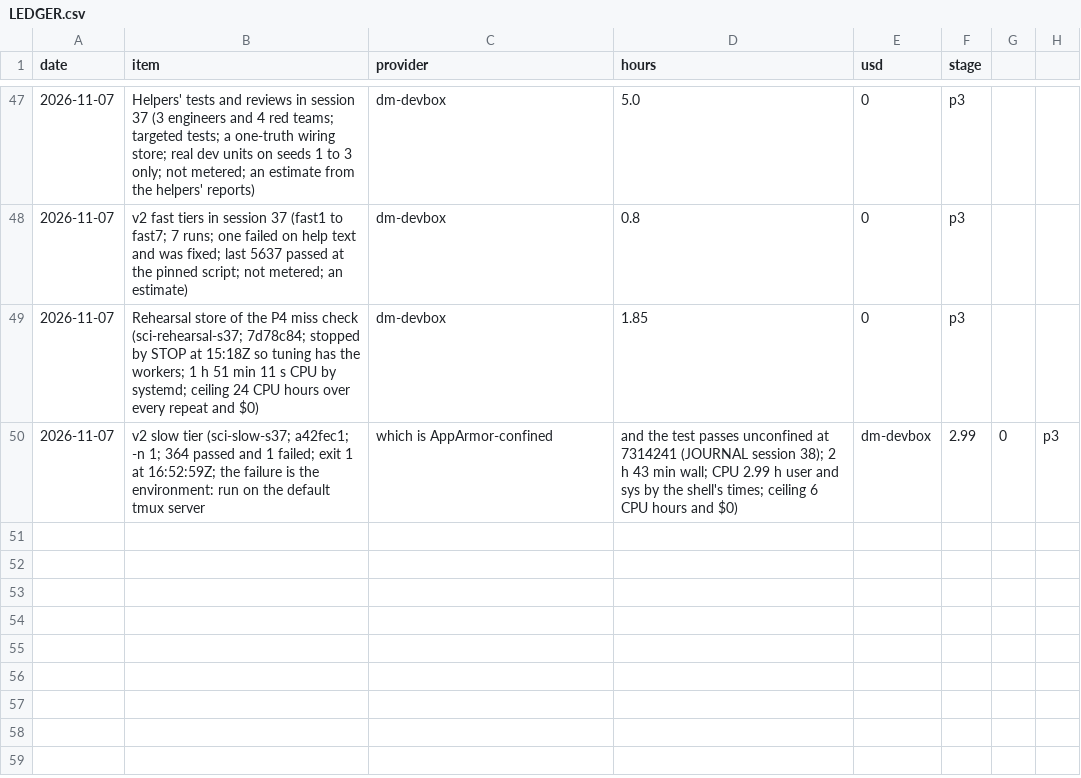
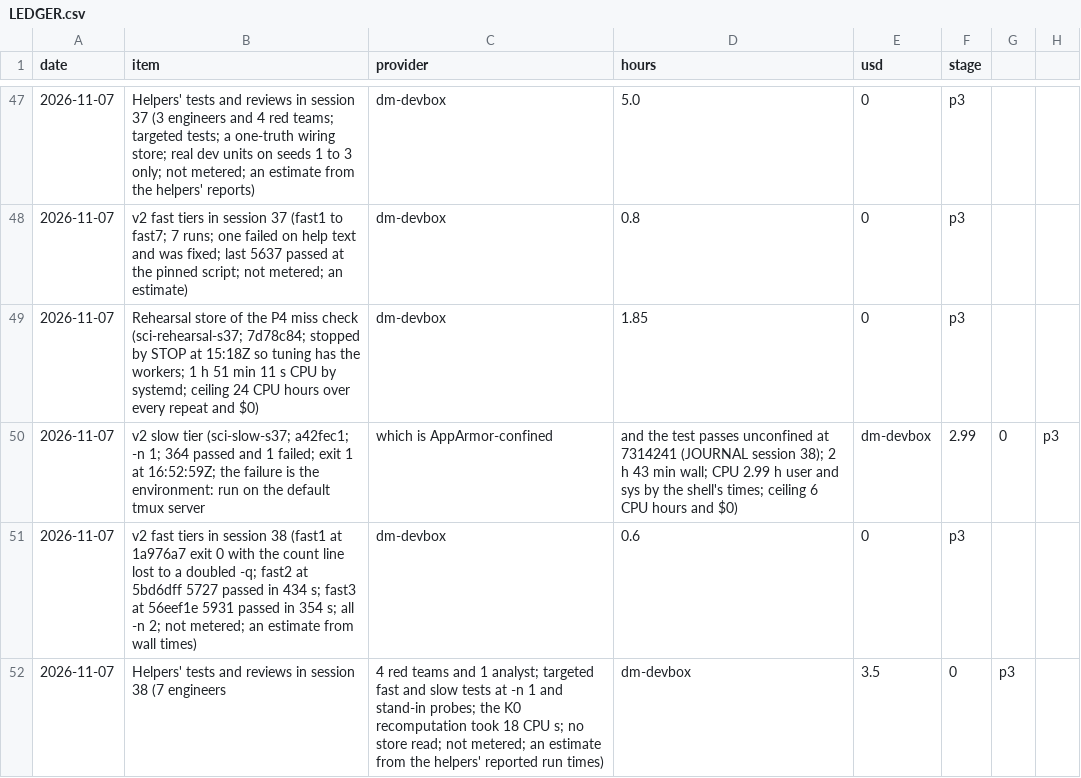
Before and after one commit to ebinezer-rajaram/sciagent, a CSV file: docs/v2/LEDGER.csv, drawn as a sheet; only a part is shown, gaps mark what is left out.

Commit message:
Session 38 hand-over: P4b ruled planned-exploratory; controls under the crash rule; EIG and D5 built; journal and ledger

```diff
--- a/docs/v2/LEDGER.csv
+++ b/docs/v2/LEDGER.csv
@@ -50 +50,3 @@ date,item,provider,hours,usd,stage
 2026-11-07,v2 slow tier (sci-slow-s37; a42fec1; -n 1; 364 passed and 1 failed; exit 1 at 16:52:59Z; the failure is the environment: run on the default tmux server, which is AppArmor-confined, and the test passes unconfined at 7314241 (JOURNAL session 38); 2 h 43 min wall; CPU 2.99 h user and sys by the shell's times; ceiling 6 CPU hours and $0),dm-devbox,2.99,0,p3
+2026-11-07,v2 fast tiers in session 38 (fast1 at 1a976a7 exit 0 with the count line lost to a doubled -q; fast2 at 5bd6dff 5727 passed in 434 s; fast3 at 56eef1e 5931 passed in 354 s; all -n 2; not metered; an estimate from wall times),dm-devbox,0.6,0,p3
+2026-11-07,Helpers' tests and reviews in session 38 (7 engineers, 4 red teams and 1 analyst; targeted fast and slow tests at -n 1 and stand-in probes; the K0 recomputation took 18 CPU s; no store read; not metered; an estimate from the helpers' reported run times),dm-devbox,3.5,0,p3
```
Also changed, not shown: 1 other file.
